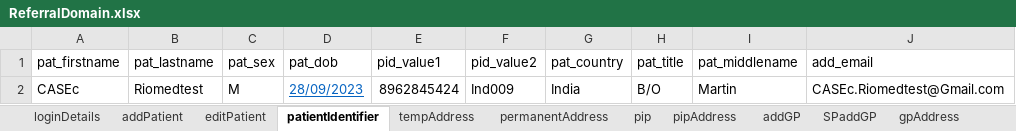
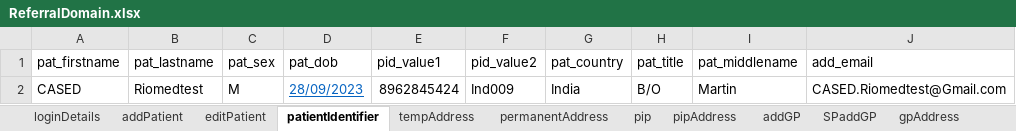
Before and after one commit to manojvyavahare27/C4Automation, an Excel workbook: ExcelFiles/ReferralDomain.xlsx, sheet patientIdentifier, drawn as a sheet; values as stored, in another font and other column widths than the file's, no borders; the diff names each change by its address in the sheet, - before the commit and + after, or states it on an @@ line.

Commit message:
Referral excel file

```diff
--- a/ExcelFiles/ReferralDomain.xlsx (sheet patientIdentifier)
+++ b/ExcelFiles/ReferralDomain.xlsx (sheet patientIdentifier)
-A2 (pat_firstname): CASEc
+A2 (pat_firstname): CASED
-J2 (add_email): CASEc.Riomedtest@Gmail.com
+J2 (add_email): CASED.Riomedtest@Gmail.com
```
Also changed, not shown: sheet editPatient, sheet addPatient.
